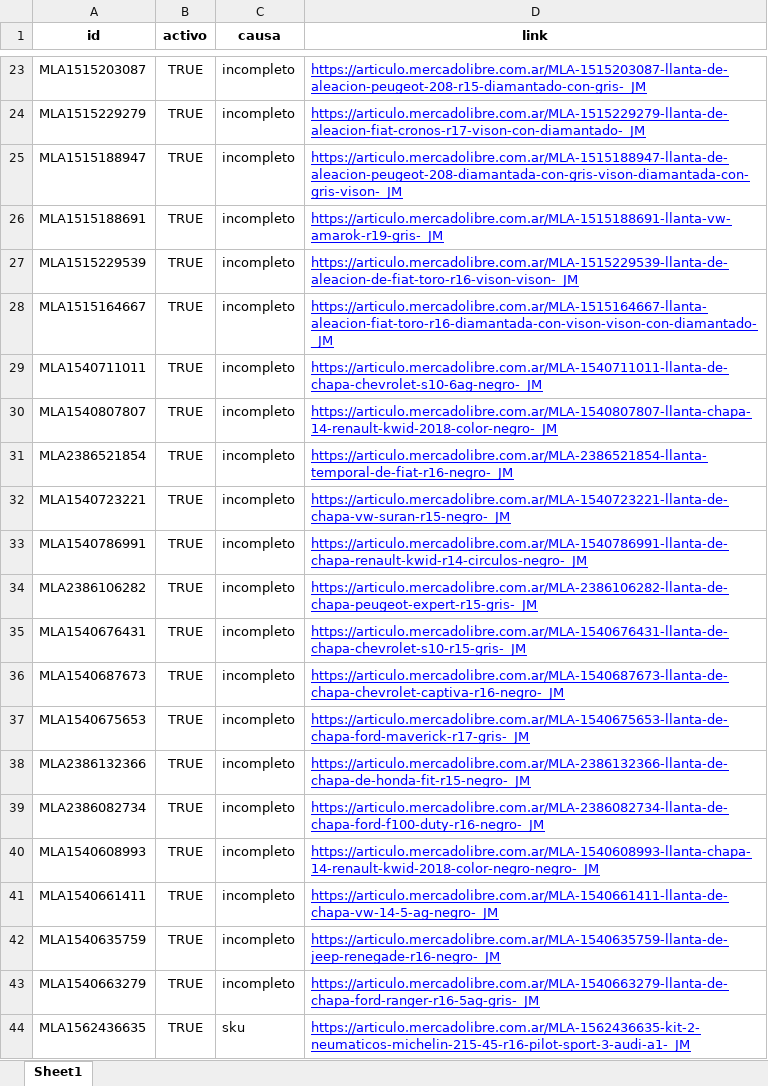
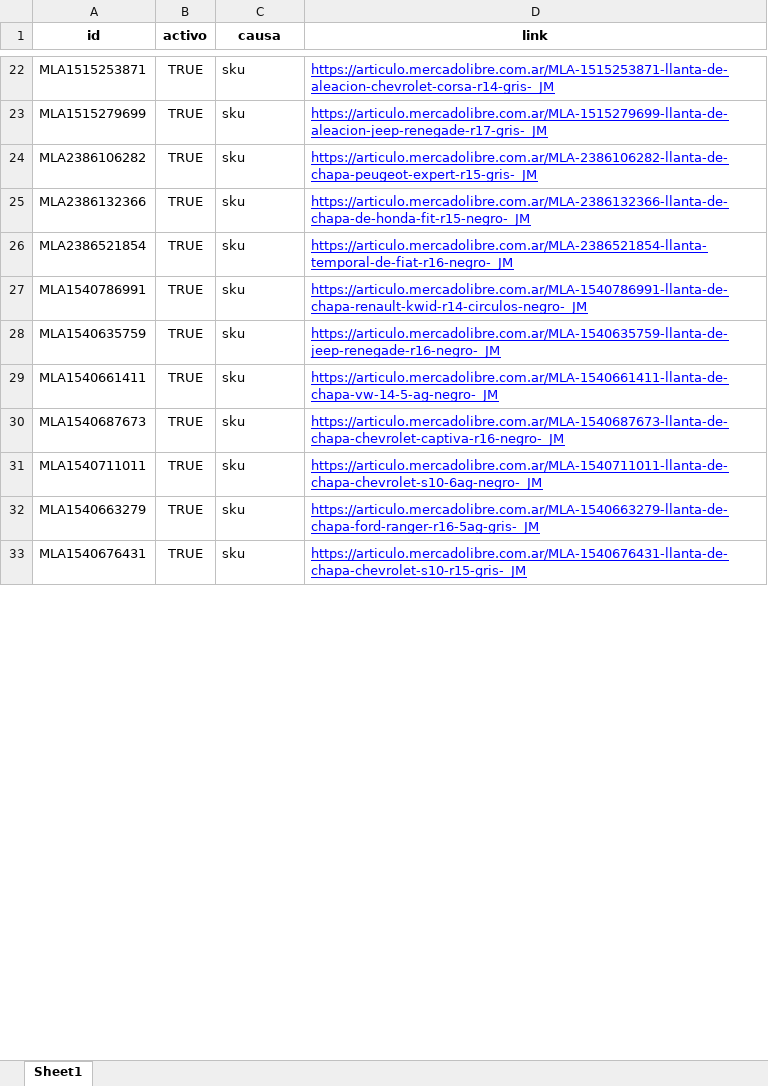
Before and after one commit to g-camila/Ingelmo-ml, an Excel workbook: incompletos.xlsx, sheet Sheet1, drawn as a sheet; only a part is shown, gaps mark what is left out; values as stored, in another font and other column widths than the file's, no borders; removed rows and columns are numbered as before the commit, all else as after; the diff covers the shown part only; the diff names each change by its address in the sheet, - before the commit and + after, or states it on an @@ line.

```diff
--- a/incompletos.xlsx (sheet Sheet1)
+++ b/incompletos.xlsx (sheet Sheet1)
-A22 (id): MLA1515203087
+A22 (id): MLA1515253871
-C22:C23 (causa): incompleto
+C22:C23 (causa): sku
-D22 (link): https://articulo.mercadolibre.com.ar/MLA-1515203087-llanta-de-aleacion-peugeot-208-r15-diamantado-con-gris-_JM
+D22 (link): https://articulo.mercadolibre.com.ar/MLA-1515253871-llanta-de-aleacion-chevrolet-corsa-r14-gris-_JM
-A23 (id): MLA1515229279
+A23 (id): MLA1515279699
-D23 (link): https://articulo.mercadolibre.com.ar/MLA-1515229279-llanta-de-aleacion-fiat-cronos-r17-vison-con-diamantado-_JM
+D23 (link): https://articulo.mercadolibre.com.ar/MLA-1515279699-llanta-de-aleacion-jeep-renegade-r17-gris-_JM
-row 25: MLA1515188947 | TRUE | incompleto | https://articulo.mercadolibre.com.ar/MLA-1515188947-llanta-de-aleacion-peugeot-208-diamantada-con-gris-vison-diamantada-con-gris-vison-_JM
-row 26: MLA1515188691 | TRUE | incompleto | https://articulo.mercadolibre.com.ar/MLA-1515188691-llanta-vw-amarok-r19-gris-_JM
-row 27: MLA1515229539 | TRUE | incompleto | https://articulo.mercadolibre.com.ar/MLA-1515229539-llanta-de-aleacion-de-fiat-toro-r16-vison-vison-_JM
-row 28: MLA1515164667 | TRUE | incompleto | https://articulo.mercadolibre.com.ar/MLA-1515164667-llanta-aleacion-fiat-toro-r16-diamantada-con-vison-vison-con-diamantado-_JM
-row 29: MLA1540711011 | TRUE | incompleto | https://articulo.mercadolibre.com.ar/MLA-1540711011-llanta-de-chapa-chevrolet-s10-6ag-negro-_JM
-row 30: MLA1540807807 | TRUE | incompleto | https://articulo.mercadolibre.com.ar/MLA-1540807807-llanta-chapa-14-renault-kwid-2018-color-negro-_JM
-row 31: MLA2386521854 | TRUE | incompleto | https://articulo.mercadolibre.com.ar/MLA-2386521854-llanta-temporal-de-fiat-r16-negro-_JM
-row 32: MLA1540723221 | TRUE | incompleto | https://articulo.mercadolibre.com.ar/MLA-1540723221-llanta-de-chapa-vw-suran-r15-negro-_JM
-row 33: MLA1540786991 | TRUE | incompleto | https://articulo.mercadolibre.com.ar/MLA-1540786991-llanta-de-chapa-renault-kwid-r14-circulos-negro-_JM
-C24 (causa): incompleto
+C24 (causa): sku
-row 35: MLA1540676431 | TRUE | incompleto | https://articulo.mercadolibre.com.ar/MLA-1540676431-llanta-de-chapa-chevrolet-s10-r15-gris-_JM
-row 36: MLA1540687673 | TRUE | incompleto | https://articulo.mercadolibre.com.ar/MLA-1540687673-llanta-de-chapa-chevrolet-captiva-r16-negro-_JM
-row 37: MLA1540675653 | TRUE | incompleto | https://articulo.mercadolibre.com.ar/MLA-1540675653-llanta-de-chapa-ford-maverick-r17-gris-_JM
-C25 (causa): incompleto
+C25 (causa): sku
-row 39: MLA2386082734 | TRUE | incompleto | https://articulo.mercadolibre.com.ar/MLA-2386082734-llanta-de-chapa-ford-f100-duty-r16-negro-_JM
+row 26: MLA2386521854 | TRUE | sku | https://articulo.mercadolibre.com.ar/MLA-2386521854-llanta-temporal-de-fiat-r16-negro-_JM
-A27 (id): MLA1540608993
+A27 (id): MLA1540786991
-C27 (causa): incompleto
+C27 (causa): sku
-D27 (link): https://articulo.mercadolibre.com.ar/MLA-1540608993-llanta-chapa-14-renault-kwid-2018-color-negro-negro-_JM
+D27 (link): https://articulo.mercadolibre.com.ar/MLA-1540786991-llanta-de-chapa-renault-kwid-r14-circulos-negro-_JM
-row 41: MLA1540661411 | TRUE | incompleto | https://articulo.mercadolibre.com.ar/MLA-1540661411-llanta-de-chapa-vw-14-5-ag-negro-_JM
-C28 (causa): incompleto
+C28 (causa): sku
+row 29: MLA1540661411 | TRUE | sku | https://articulo.mercadolibre.com.ar/MLA-1540661411-llanta-de-chapa-vw-14-5-ag-negro-_JM
+row 30: MLA1540687673 | TRUE | sku | https://articulo.mercadolibre.com.ar/MLA-1540687673-llanta-de-chapa-chevrolet-captiva-r16-negro-_JM
+row 31: MLA1540711011 | TRUE | sku | https://articulo.mercadolibre.com.ar/MLA-1540711011-llanta-de-chapa-chevrolet-s10-6ag-negro-_JM
-C32 (causa): incompleto
+C32 (causa): sku
-A33 (id): MLA1562436635
+A33 (id): MLA1540676431
-D33 (link): https://articulo.mercadolibre.com.ar/MLA-1562436635-kit-2-neumaticos-michelin-215-45-r16-pilot-sport-3-audi-a1-_JM
+D33 (link): https://articulo.mercadolibre.com.ar/MLA-1540676431-llanta-de-chapa-chevrolet-s10-r15-gris-_JM
```
Also changed, not shown: 82 added rows, 64 removed rows, 1165 moved rows and 120 edited cells elsewhere in this sheet, comparar_precios.xlsx, df_db.xlsx, 11 other files.
